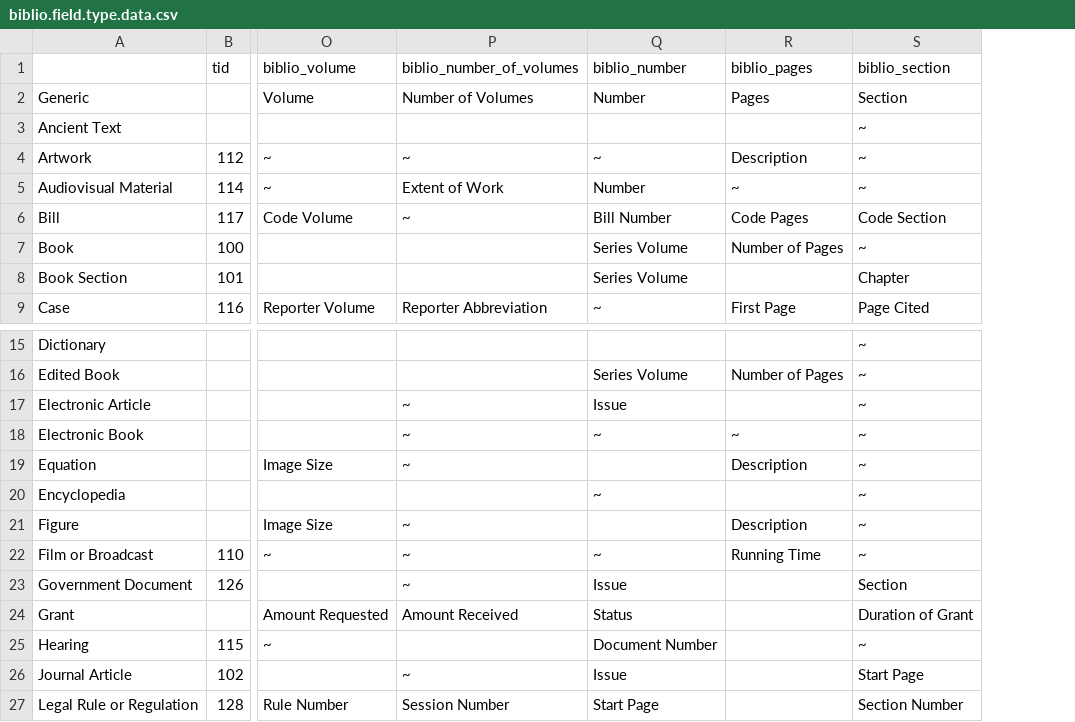
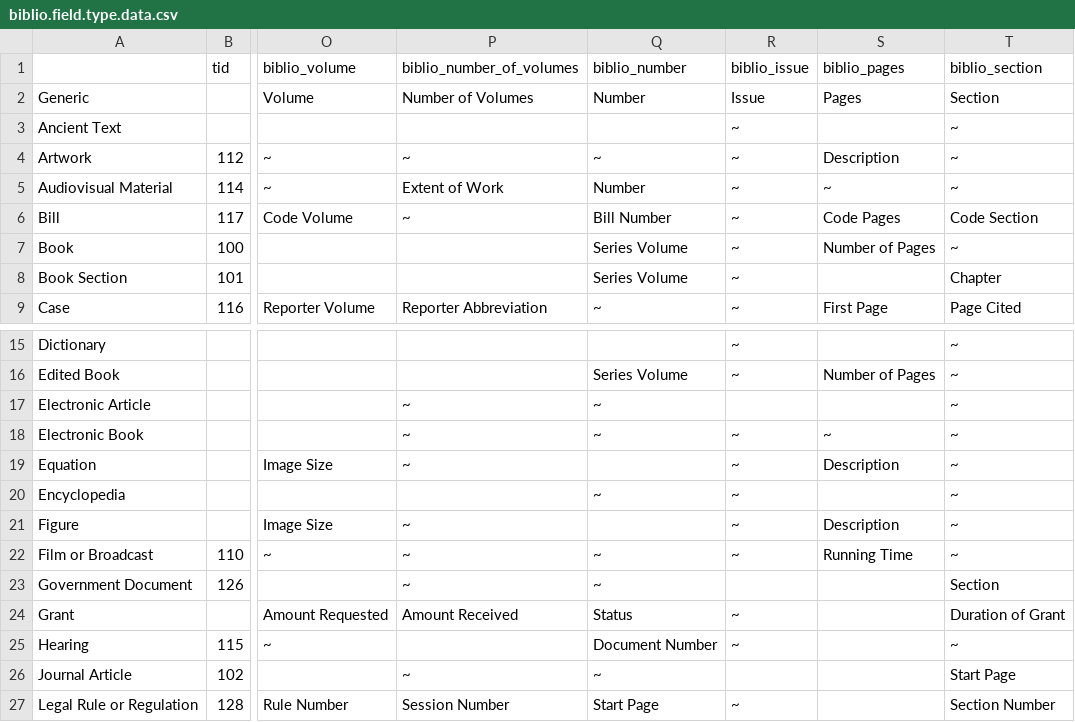
Before and after one commit to mlncn/scf, a CSV file: modules/contrib/biblio/biblio.field.type.data.csv, drawn as a sheet; only a part is shown, gaps mark what is left out; the diff names each change by its address in the sheet, - before the commit and + after, or states it on an @@ line.

Commit message:
Updated Biblio module.

```diff
--- a/modules/contrib/biblio/biblio.field.type.data.csv
+++ b/modules/contrib/biblio/biblio.field.type.data.csv
+column R (biblio_issue), rows 2-9: Issue | ~ | ~ | ~ | ~ | ~ | ~ | ~; rows 15-27: ~ | ~ |  | ~ | ~ | ~ | ~ | ~ |  | ~ | ~ |  | ~
-Q17 (biblio_number): Issue
+Q17 (biblio_number): ~
-Q23 (biblio_number): Issue
+Q23 (biblio_number): ~
-Q26 (biblio_number): Issue
+Q26 (biblio_number): ~
```
Also changed, not shown: modules/contrib/biblio/biblio.field.link.data.csv, 24 other files.
